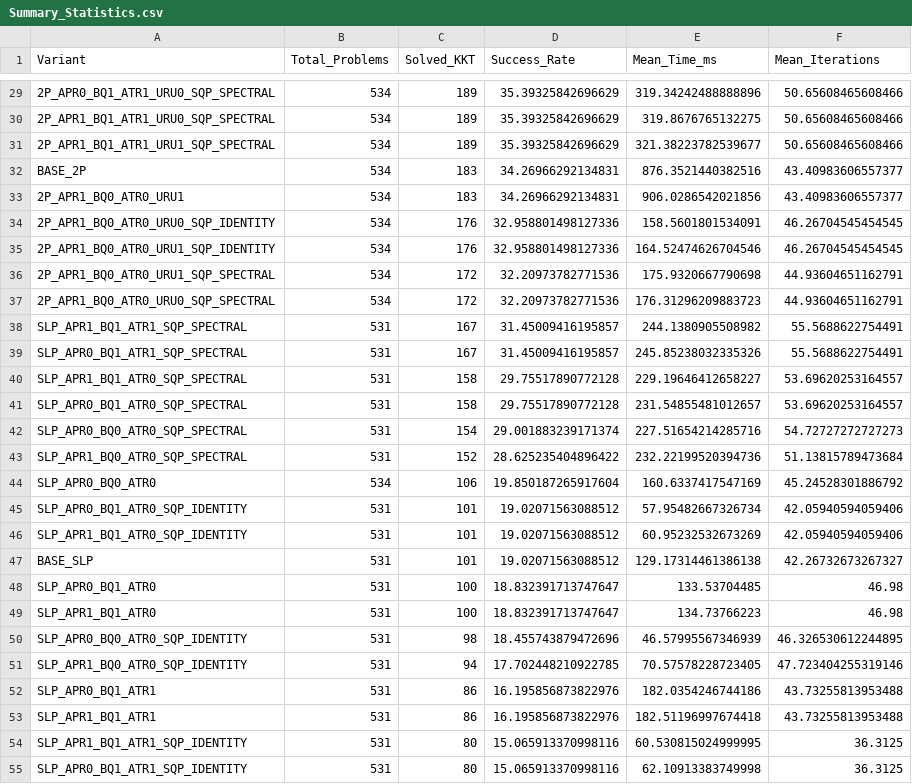
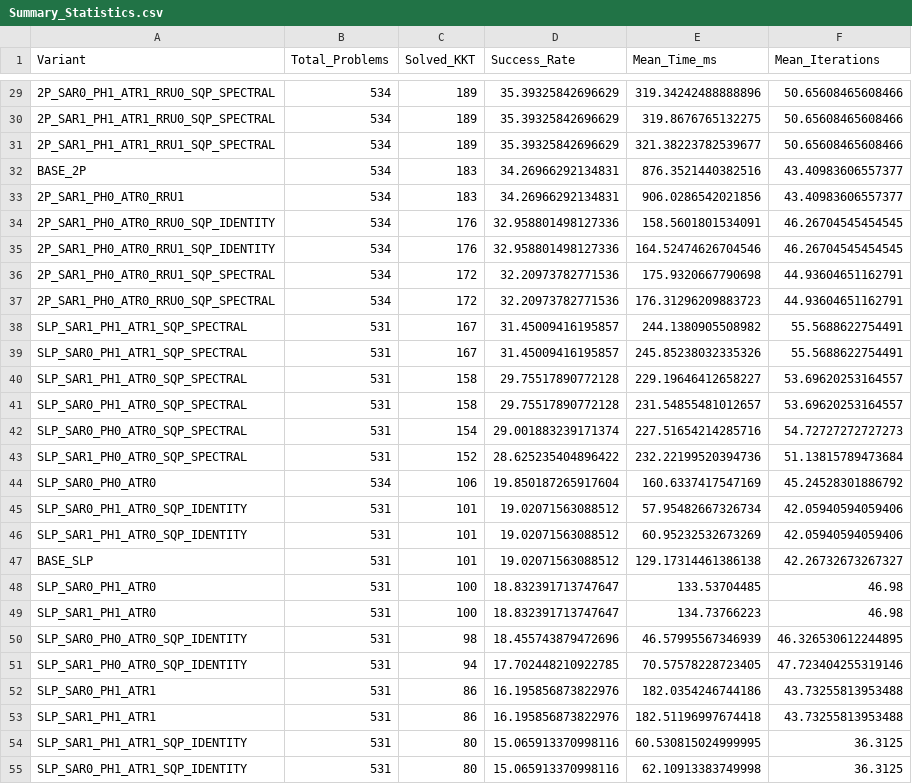
Before and after one commit to Delg11/Generic_2PvsSLP, a CSV file: analysis/Summary_Statistics.csv, drawn as a sheet; only a part is shown, gaps mark what is left out; the diff covers the shown part only.

```diff
--- a/analysis/Summary_Statistics.csv
+++ b/analysis/Summary_Statistics.csv
@@ -29,27 +29,27 @@ Variant,Total_Problems,Solved_KKT,Success_Rate,Mean_Time_ms,Mean_Iterations
-2P_APR0_BQ1_ATR1_URU0_SQP_SPECTRAL,534,189,35.39325842696629,319.34242488888896,50.65608465608466
-2P_APR1_BQ1_ATR1_URU0_SQP_SPECTRAL,534,189,35.39325842696629,319.8676765132275,50.65608465608466
-2P_APR1_BQ1_ATR1_URU1_SQP_SPECTRAL,534,189,35.39325842696629,321.38223782539677,50.65608465608466
+2P_SAR0_PH1_ATR1_RRU0_SQP_SPECTRAL,534,189,35.39325842696629,319.34242488888896,50.65608465608466
+2P_SAR1_PH1_ATR1_RRU0_SQP_SPECTRAL,534,189,35.39325842696629,319.8676765132275,50.65608465608466
+2P_SAR1_PH1_ATR1_RRU1_SQP_SPECTRAL,534,189,35.39325842696629,321.38223782539677,50.65608465608466
 BASE_2P,534,183,34.26966292134831,876.3521440382516,43.40983606557377
-2P_APR1_BQ0_ATR0_URU1,534,183,34.26966292134831,906.0286542021856,43.40983606557377
-2P_APR1_BQ0_ATR0_URU0_SQP_IDENTITY,534,176,32.958801498127336,158.5601801534091,46.26704545454545
-2P_APR1_BQ0_ATR0_URU1_SQP_IDENTITY,534,176,32.958801498127336,164.52474626704546,46.26704545454545
-2P_APR1_BQ0_ATR0_URU1_SQP_SPECTRAL,534,172,32.20973782771536,175.9320667790698,44.93604651162791
-2P_APR1_BQ0_ATR0_URU0_SQP_SPECTRAL,534,172,32.20973782771536,176.31296209883723,44.93604651162791
-SLP_APR1_BQ1_ATR1_SQP_SPECTRAL,531,167,31.45009416195857,244.1380905508982,55.5688622754491
-SLP_APR0_BQ1_ATR1_SQP_SPECTRAL,531,167,31.45009416195857,245.85238032335326,55.5688622754491
-SLP_APR1_BQ1_ATR0_SQP_SPECTRAL,531,158,29.75517890772128,229.19646412658227,53.69620253164557
-SLP_APR0_BQ1_ATR0_SQP_SPECTRAL,531,158,29.75517890772128,231.54855481012657,53.69620253164557
-SLP_APR0_BQ0_ATR0_SQP_SPECTRAL,531,154,29.001883239171374,227.51654214285716,54.72727272727273
-SLP_APR1_BQ0_ATR0_SQP_SPECTRAL,531,152,28.625235404896422,232.22199520394736,51.13815789473684
-SLP_APR0_BQ0_ATR0,534,106,19.850187265917604,160.6337417547169,45.24528301886792
-SLP_APR0_BQ1_ATR0_SQP_IDENTITY,531,101,19.02071563088512,57.95482667326734,42.05940594059406
-SLP_APR1_BQ1_ATR0_SQP_IDENTITY,531,101,19.02071563088512,60.95232532673269,42.05940594059406
+2P_SAR1_PH0_ATR0_RRU1,534,183,34.26966292134831,906.0286542021856,43.40983606557377
+2P_SAR1_PH0_ATR0_RRU0_SQP_IDENTITY,534,176,32.958801498127336,158.5601801534091,46.26704545454545
+2P_SAR1_PH0_ATR0_RRU1_SQP_IDENTITY,534,176,32.958801498127336,164.52474626704546,46.26704545454545
+2P_SAR1_PH0_ATR0_RRU1_SQP_SPECTRAL,534,172,32.20973782771536,175.9320667790698,44.93604651162791
+2P_SAR1_PH0_ATR0_RRU0_SQP_SPECTRAL,534,172,32.20973782771536,176.31296209883723,44.93604651162791
+SLP_SAR1_PH1_ATR1_SQP_SPECTRAL,531,167,31.45009416195857,244.1380905508982,55.5688622754491
+SLP_SAR0_PH1_ATR1_SQP_SPECTRAL,531,167,31.45009416195857,245.85238032335326,55.5688622754491
+SLP_SAR1_PH1_ATR0_SQP_SPECTRAL,531,158,29.75517890772128,229.19646412658227,53.69620253164557
+SLP_SAR0_PH1_ATR0_SQP_SPECTRAL,531,158,29.75517890772128,231.54855481012657,53.69620253164557
+SLP_SAR0_PH0_ATR0_SQP_SPECTRAL,531,154,29.001883239171374,227.51654214285716,54.72727272727273
+SLP_SAR1_PH0_ATR0_SQP_SPECTRAL,531,152,28.625235404896422,232.22199520394736,51.13815789473684
+SLP_SAR0_PH0_ATR0,534,106,19.850187265917604,160.6337417547169,45.24528301886792
+SLP_SAR0_PH1_ATR0_SQP_IDENTITY,531,101,19.02071563088512,57.95482667326734,42.05940594059406
+SLP_SAR1_PH1_ATR0_SQP_IDENTITY,531,101,19.02071563088512,60.95232532673269,42.05940594059406
 BASE_SLP,531,101,19.02071563088512,129.17314461386138,42.26732673267327
-SLP_APR0_BQ1_ATR0,531,100,18.832391713747647,133.53704485,46.98
-SLP_APR1_BQ1_ATR0,531,100,18.832391713747647,134.73766223,46.98
-SLP_APR0_BQ0_ATR0_SQP_IDENTITY,531,98,18.455743879472696,46.57995567346939,46.326530612244895
-SLP_APR1_BQ0_ATR0_SQP_IDENTITY,531,94,17.702448210922785,70.57578228723405,47.723404255319146
-SLP_APR0_BQ1_ATR1,531,86,16.195856873822976,182.0354246744186,43.73255813953488
-SLP_APR1_BQ1_ATR1,531,86,16.195856873822976,182.51196997674418,43.73255813953488
-SLP_APR1_BQ1_ATR1_SQP_IDENTITY,531,80,15.065913370998116,60.530815024999995,36.3125
-SLP_APR0_BQ1_ATR1_SQP_IDENTITY,531,80,15.065913370998116,62.10913383749998,36.3125
+SLP_SAR0_PH1_ATR0,531,100,18.832391713747647,133.53704485,46.98
+SLP_SAR1_PH1_ATR0,531,100,18.832391713747647,134.73766223,46.98
+SLP_SAR0_PH0_ATR0_SQP_IDENTITY,531,98,18.455743879472696,46.57995567346939,46.326530612244895
+SLP_SAR1_PH0_ATR0_SQP_IDENTITY,531,94,17.702448210922785,70.57578228723405,47.723404255319146
+SLP_SAR0_PH1_ATR1,531,86,16.195856873822976,182.0354246744186,43.73255813953488
+SLP_SAR1_PH1_ATR1,531,86,16.195856873822976,182.51196997674418,43.73255813953488
+SLP_SAR1_PH1_ATR1_SQP_IDENTITY,531,80,15.065913370998116,60.530815024999995,36.3125
+SLP_SAR0_PH1_ATR1_SQP_IDENTITY,531,80,15.065913370998116,62.10913383749998,36.3125
```
Also changed, not shown: 27 edited cells elsewhere in this file, 11 other files.
